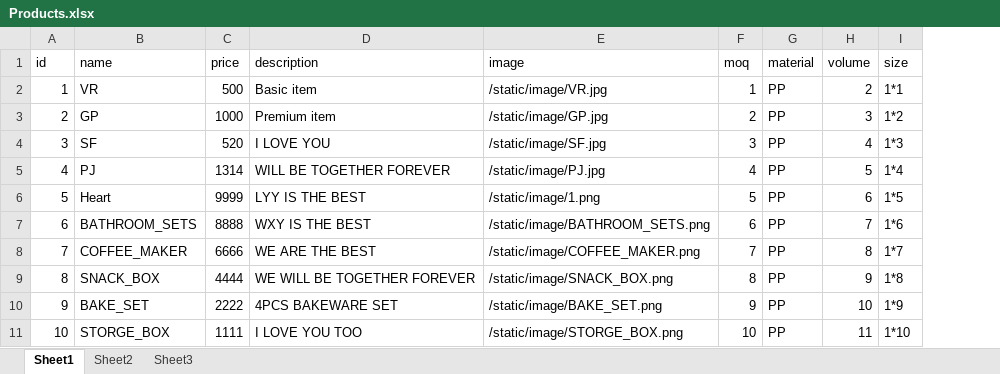
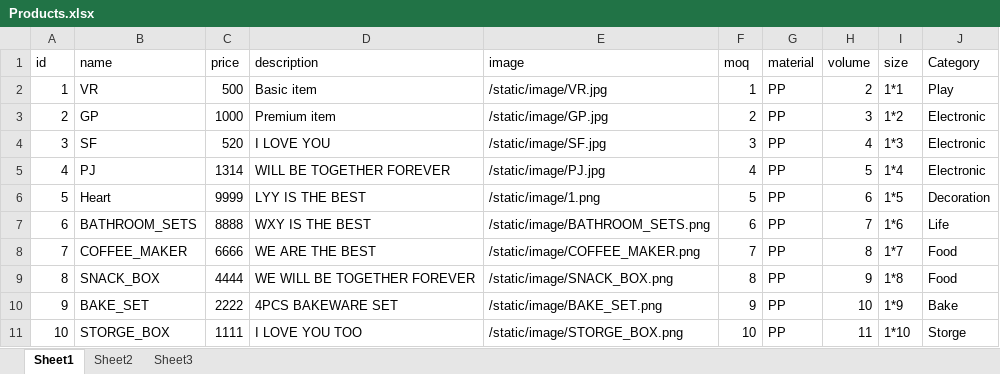
Before and after one commit to llyyyy129-sudo/bridgequotation-shop, an Excel workbook: Products.xlsx, sheet Sheet1, drawn as a sheet; values as stored, in another font and other column widths than the file's, no borders; the diff names each change by its address in the sheet, - before the commit and + after, or states it on an @@ line.

Commit message:
Add product category filter

```diff
--- a/Products.xlsx (sheet Sheet1)
+++ b/Products.xlsx (sheet Sheet1)
+column J (Category), rows 2-11: Play | Electronic | Electronic | Electronic | Decoration | Life | Food | Food | Bake | Storge
```
Also changed, not shown: 5 other files.
